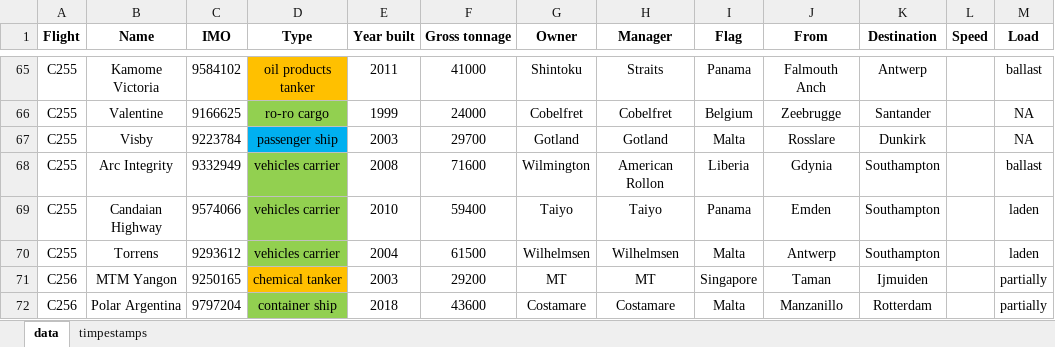
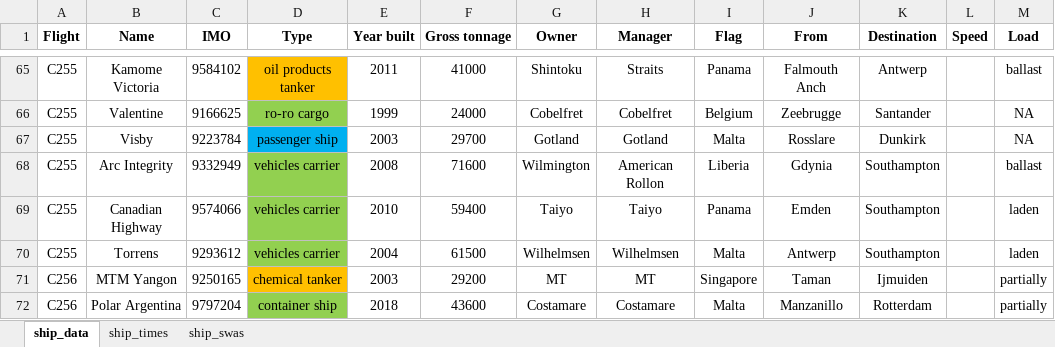
Before and after one commit to wacl-york/SO2-and-NOx-emissions-from-European-shipping, an Excel workbook: ACRUISE-2_master_sheet.xlsx, sheet ship_data, drawn as a sheet; only a part is shown, gaps mark what is left out; values as stored, in another font and other column widths than the file's, no borders; the diff names each change by its address in the sheet, - before the commit and + after, or states it on an @@ line.

```diff
--- a/ACRUISE-2_master_sheet.xlsx (sheet ship_data)
+++ b/ACRUISE-2_master_sheet.xlsx (sheet ship_data)
-sheet tab: data
+sheet tab: ship_data
-sheet tab: timpestamps
+sheet tab: ship_times
+sheet tab: ship_swas
-B69 (Name): Candaian Highway
+B69 (Name): Canadian Highway
```
